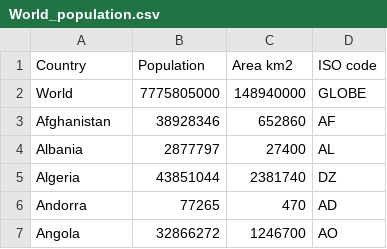
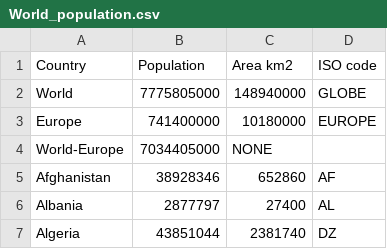
Before and after one commit to bojan-vujic/COVID-19, a CSV file: World_population.csv, drawn as a sheet; only a part is shown; the shorter side is filled out with more unchanged rows; the diff names each change by its address in the sheet, - before the commit and + after, or states it on an @@ line.

Commit message:
Update World_population.csv

```diff
--- a/World_population.csv
+++ b/World_population.csv
+row 3: Europe | 741400000 | 10180000 | EUROPE
+row 4: World-Europe | 7034405000 | NONE
```
